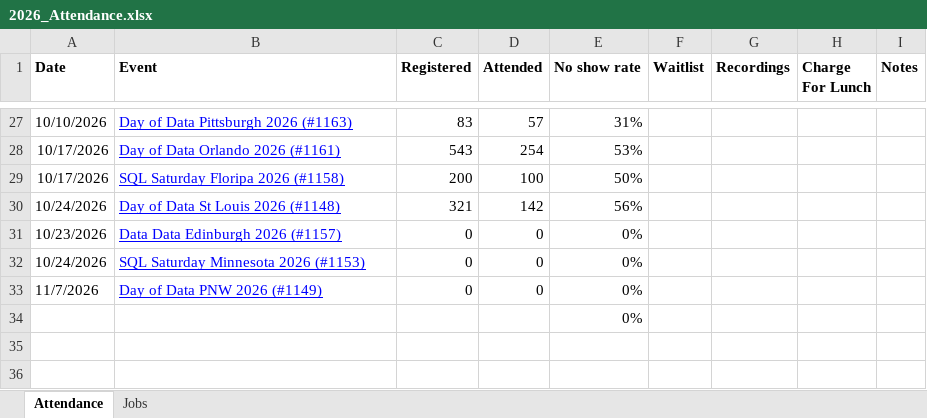
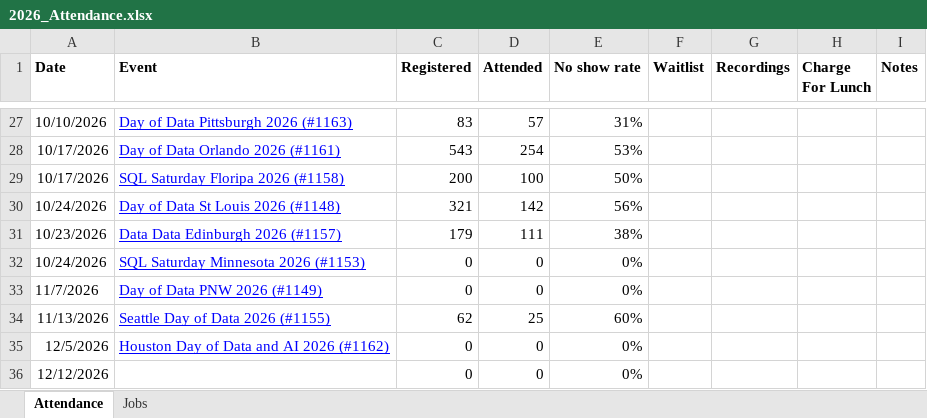
Before and after one commit to sqlsaturday/sqlsatwebsite, an Excel workbook: assets/misc/2026/2026_Attendance.xlsx, sheet Attendance, drawn as a sheet; only a part is shown, gaps mark what is left out; values as stored, in another font and other column widths than the file's, no borders; removed rows and columns are numbered as before the commit, all else as after; the diff names each change by its address in the sheet, - before the commit and + after, or states it on an @@ line.

```diff
--- a/assets/misc/2026/2026_Attendance.xlsx (sheet Attendance)
+++ b/assets/misc/2026/2026_Attendance.xlsx (sheet Attendance)
-C31 (Registered): 0
+C31 (Registered): 179
-D31 (Attended): 0
+D31 (Attended): 111
-E31 (No show rate): 0%
+E31 (No show rate): 38%
-row 34:  |  |  |  | 0%
+row 34: 11/13/2026 | Seattle Day of Data 2026 (#1155) | 62 | 25 | 60%
+row 35: 12/5/2026 | Houston Day of Data and AI 2026 (#1162) | 0 | 0 | 0%
+row 36: 12/12/2026 |  | 0 | 0 | 0%
```
Also changed, not shown: sheet Jobs, 3 other files.
